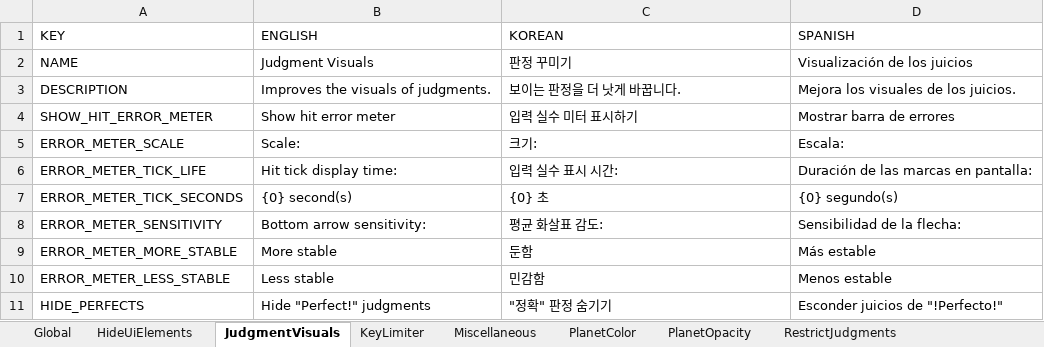
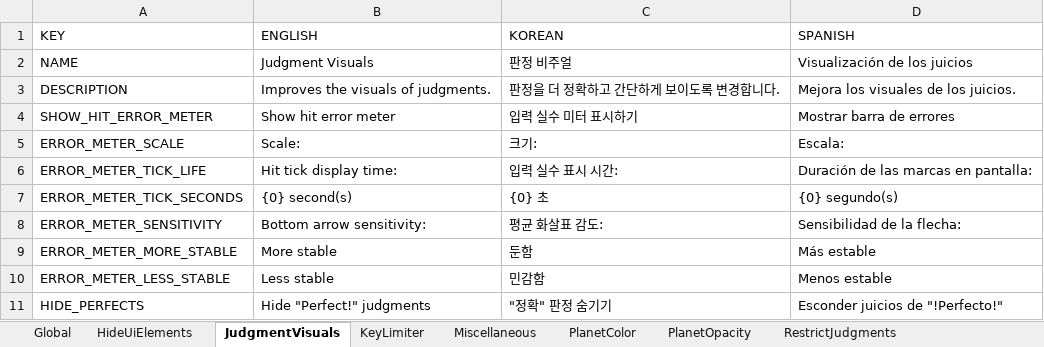
Before and after one commit to PizzaLovers007/AdofaiTweaks, an Excel workbook: AdofaiTweaks.Generator/translations.xlsx, sheet JudgmentVisuals, drawn as a sheet; values as stored, in another font and other column widths than the file's, no borders; the diff names each change by its address in the sheet, - before the commit and + after, or states it on an @@ line.

```diff
--- a/AdofaiTweaks.Generator/translations.xlsx (sheet JudgmentVisuals)
+++ b/AdofaiTweaks.Generator/translations.xlsx (sheet JudgmentVisuals)
-C2 (KOREAN): 판정 꾸미기
+C2 (KOREAN): 판정 비주얼
-C3 (KOREAN): 보이는 판정을 더 낫게 바꿉니다.
+C3 (KOREAN): 판정을 더 정확하고 간단하게 보이도록 변경합니다.
```
Also changed, not shown: sheet KeyLimiter, 17 other files.
